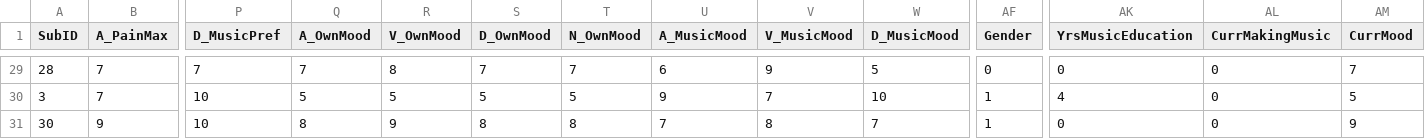
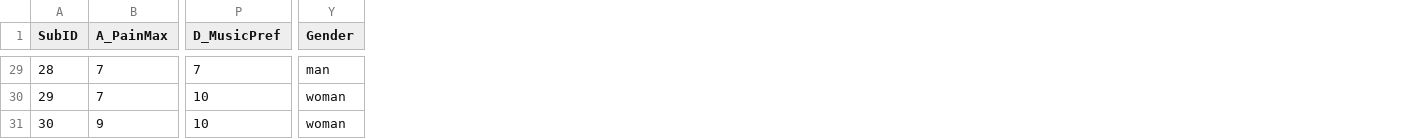
Before and after one commit to k-basinski/mia_music_prefs, a CSV file: data_mia.csv, drawn as a sheet; only a part is shown, gaps mark what is left out; removed rows and columns are numbered as before the commit, all else as after; the diff covers the shown part only; the diff names each change by its address in the sheet, - before the commit and + after, or states it on an @@ line.

```diff
--- a/data_mia.csv
+++ b/data_mia.csv
-column Q (A_OwnMood), rows 29-31: 7 | 5 | 8
-column R (V_OwnMood), rows 29-31: 8 | 5 | 9
-column S (D_OwnMood), rows 29-31: 7 | 5 | 8
-column T (N_OwnMood), rows 29-31: 7 | 5 | 8
-column U (A_MusicMood), rows 29-31: 6 | 9 | 7
-column V (V_MusicMood), rows 29-31: 9 | 7 | 8
-column W (D_MusicMood), rows 29-31: 5 | 10 | 7
-column AK (YrsMusicEducation), rows 29-31: 0 | 4 | 0
-column AL (CurrMakingMusic), rows 29-31: all 0
-column AM (CurrMood), rows 29-31: 7 | 5 | 9
-Y29 (Gender): 0
+Y29 (Gender): man
-A30 (SubID): 3
+A30 (SubID): 29
-Y30:Y31 (Gender): 1
+Y30:Y31 (Gender): woman
```
Also changed, not shown: 31 edited cells elsewhere in this file, 2 other files.
